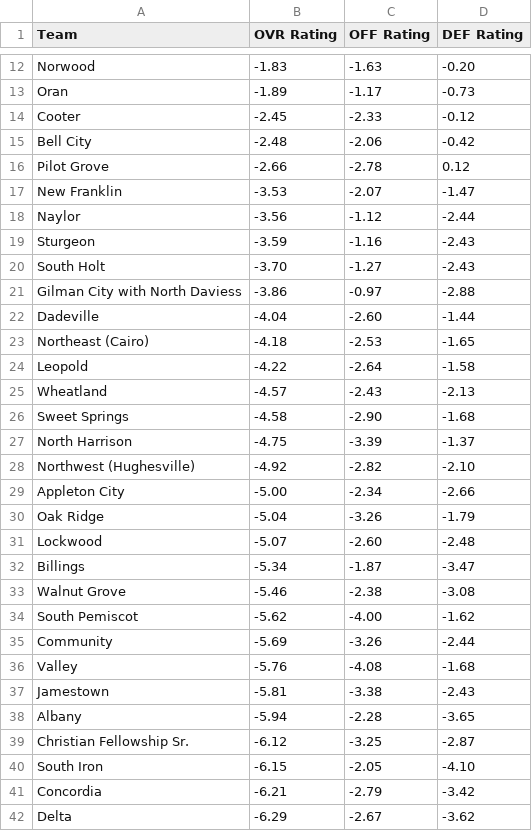
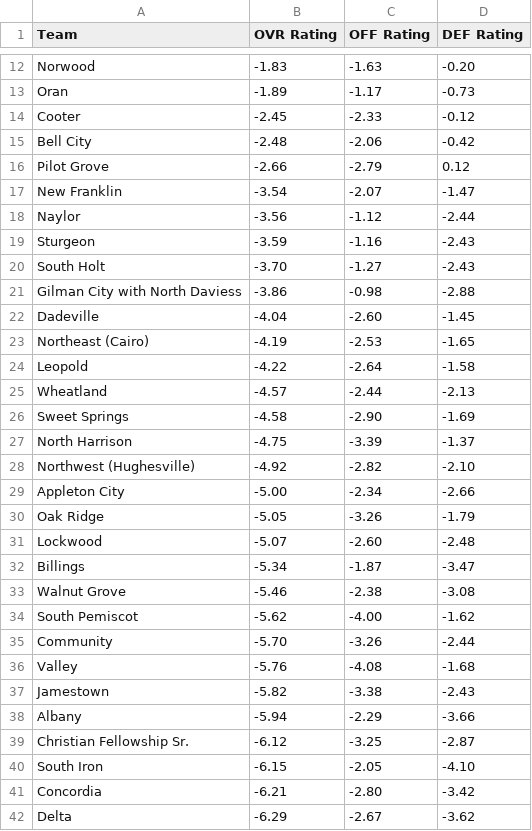
Before and after one commit to AllMOSports/baseball-ratings, a CSV file: ratings_class1.csv, drawn as a sheet; only a part is shown, gaps mark what is left out; the diff covers the shown part only.

```diff
--- a/ratings_class1.csv
+++ b/ratings_class1.csv
@@ -15,4 +15,4 @@ Cooter,-2.45,-2.33,-0.12
 Bell City,-2.48,-2.06,-0.42
-Pilot Grove,-2.66,-2.78,0.12
-New Franklin,-3.53,-2.07,-1.47
+Pilot Grove,-2.66,-2.79,0.12
+New Franklin,-3.54,-2.07,-1.47
 Naylor,-3.56,-1.12,-2.44
@@ -20,8 +20,8 @@ Sturgeon,-3.59,-1.16,-2.43
 South Holt,-3.70,-1.27,-2.43
-Gilman City with North Daviess,-3.86,-0.97,-2.88
-Dadeville,-4.04,-2.60,-1.44
-Northeast (Cairo),-4.18,-2.53,-1.65
+Gilman City with North Daviess,-3.86,-0.98,-2.88
+Dadeville,-4.04,-2.60,-1.45
+Northeast (Cairo),-4.19,-2.53,-1.65
 Leopold,-4.22,-2.64,-1.58
-Wheatland,-4.57,-2.43,-2.13
-Sweet Springs,-4.58,-2.90,-1.68
+Wheatland,-4.57,-2.44,-2.13
+Sweet Springs,-4.58,-2.90,-1.69
 North Harrison,-4.75,-3.39,-1.37
@@ -29,3 +29,3 @@ Northwest (Hughesville),-4.92,-2.82,-2.10
 Appleton City,-5.00,-2.34,-2.66
-Oak Ridge,-5.04,-3.26,-1.79
+Oak Ridge,-5.05,-3.26,-1.79
 Lockwood,-5.07,-2.60,-2.48
@@ -34,9 +34,9 @@ Walnut Grove,-5.46,-2.38,-3.08
 South Pemiscot,-5.62,-4.00,-1.62
-Community,-5.69,-3.26,-2.44
+Community,-5.70,-3.26,-2.44
 Valley,-5.76,-4.08,-1.68
-Jamestown,-5.81,-3.38,-2.43
-Albany,-5.94,-2.28,-3.65
+Jamestown,-5.82,-3.38,-2.43
+Albany,-5.94,-2.29,-3.66
 Christian Fellowship Sr.,-6.12,-3.25,-2.87
 South Iron,-6.15,-2.05,-4.10
-Concordia,-6.21,-2.79,-3.42
+Concordia,-6.21,-2.80,-3.42
 Delta,-6.29,-2.67,-3.62
```
Also changed, not shown: 34 edited cells elsewhere in this file, ratings_all.csv, ratings_class2.csv, 12 other files.
